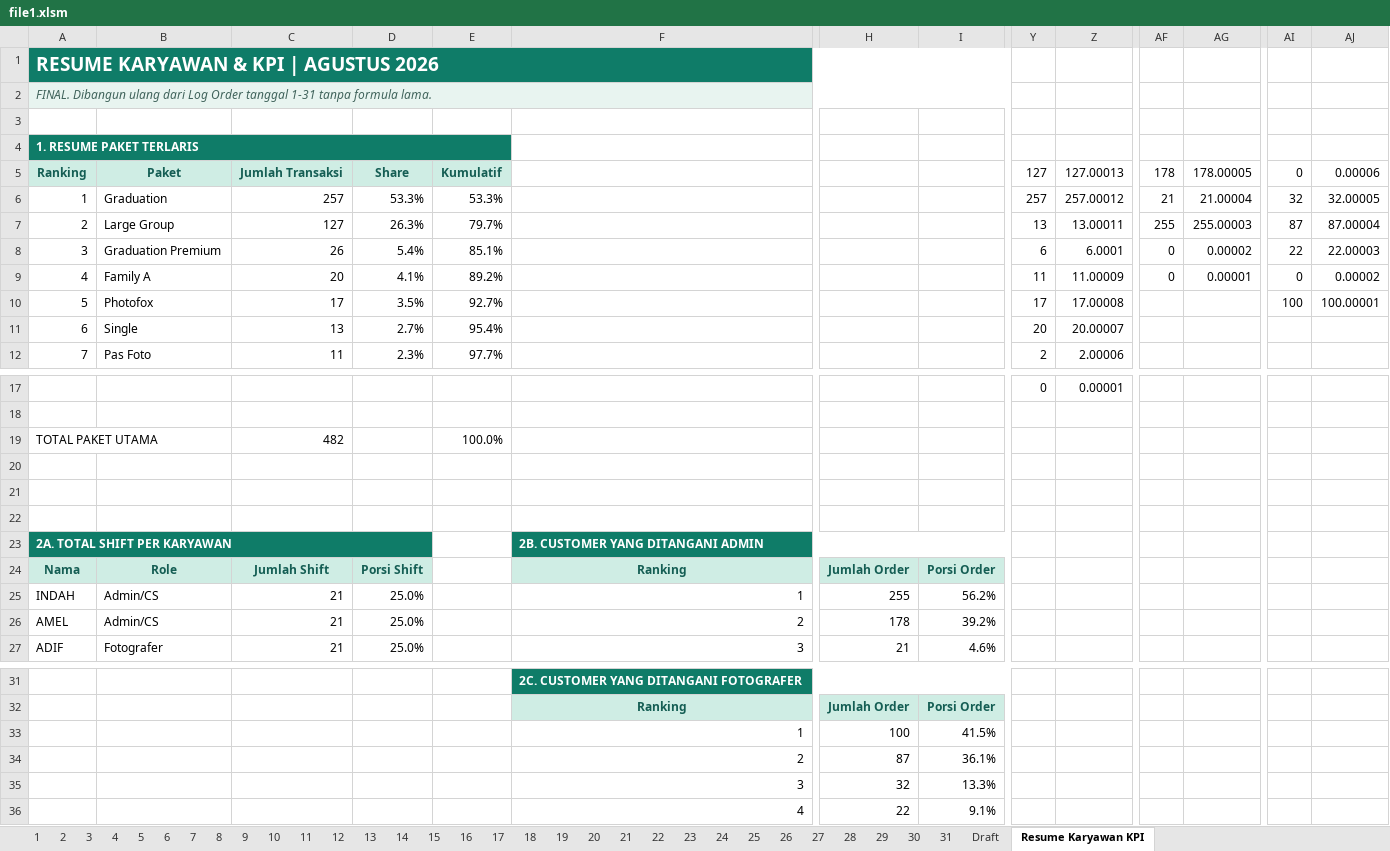
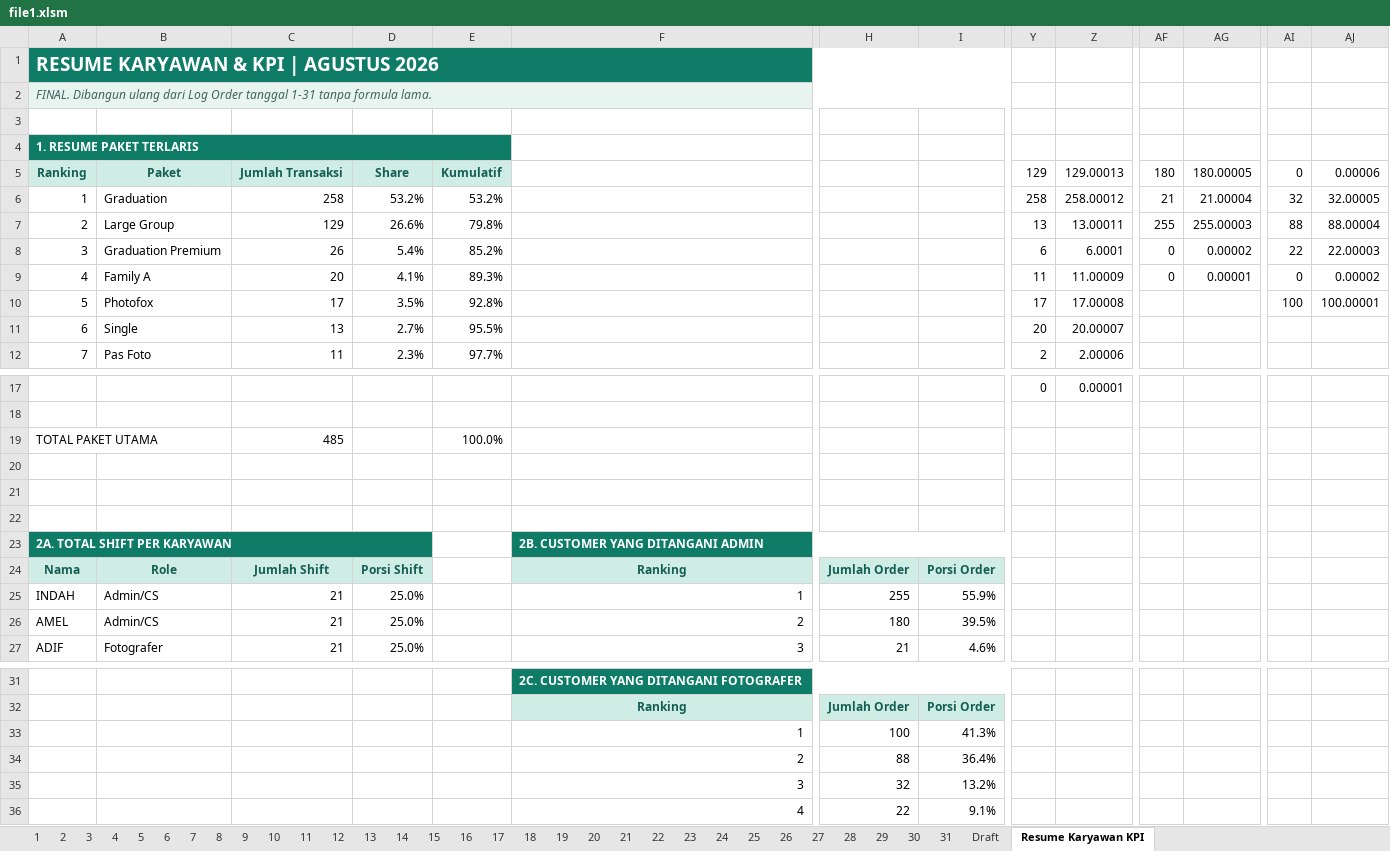
Before and after one commit to whynunuu/FoxeStudio, an Excel workbook: file1.xlsm, sheet Resume Karyawan KPI, drawn as a sheet; only a part is shown, gaps mark what is left out; values as stored, in another font and other column widths than the file's, no borders; charts and pictures and conditional formats not drawn; the diff names each change by its address in the sheet, - before the commit and + after, or states it on an @@ line.

```diff
--- a/file1.xlsm (sheet Resume Karyawan KPI)
+++ b/file1.xlsm (sheet Resume Karyawan KPI)
-Y5: 127
+Y5: 129
-Z5: 127.00013
+Z5: 129.00013
-AF5: 178
+AF5: 180
-AG5: 178.00005
+AG5: 180.00005
-C6: 257
+C6: 258
-D6: 53.3%
+D6: 53.2%
-E6: 53.3%
+E6: 53.2%
-Y6: 257
+Y6: 258
-Z6: 257.00012
+Z6: 258.00012
-C7: 127
+C7: 129
-D7: 26.3%
+D7: 26.6%
-E7: 79.7%
+E7: 79.8%
-AI7: 87
+AI7: 88
-AJ7: 87.00004
+AJ7: 88.00004
-E8: 85.1%
+E8: 85.2%
-E9: 89.2%
+E9: 89.3%
-E10: 92.7%
+E10: 92.8%
-E11: 95.4%
+E11: 95.5%
-C19: 482
+C19: 485
-I25: 56.2%
+I25: 55.9%
-H26: 178
+H26: 180
-I26: 39.2%
+I26: 39.5%
-I33: 41.5%
+I33: 41.3%
-H34: 87
+H34: 88
-I34: 36.1%
+I34: 36.4%
-I35: 13.3%
+I35: 13.2%
```
Also changed, not shown: sheet 21, sheet 31, charts or pictures, file2.xlsx, 4 other files.
